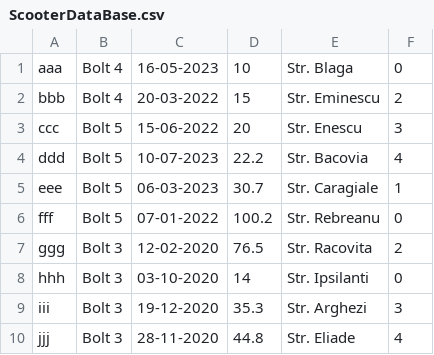
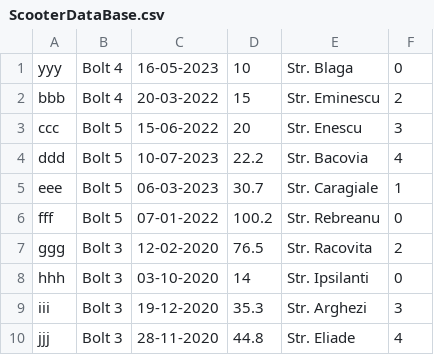
Before and after one commit to DSA-Homies/OOP_L7, a CSV file: Repo/DataBase/ScooterDataBase.csv, drawn as a sheet.

```diff
--- a/Repo/DataBase/ScooterDataBase.csv
+++ b/Repo/DataBase/ScooterDataBase.csv
@@ -1,2 +1,2 @@
-aaa,Bolt 4,16-05-2023,10,Str. Blaga,0
+yyy,Bolt 4,16-05-2023,10,Str. Blaga,0
 bbb,Bolt 4,20-03-2022,15,Str. Eminescu,2
```
Also changed, not shown: 1 other file.
